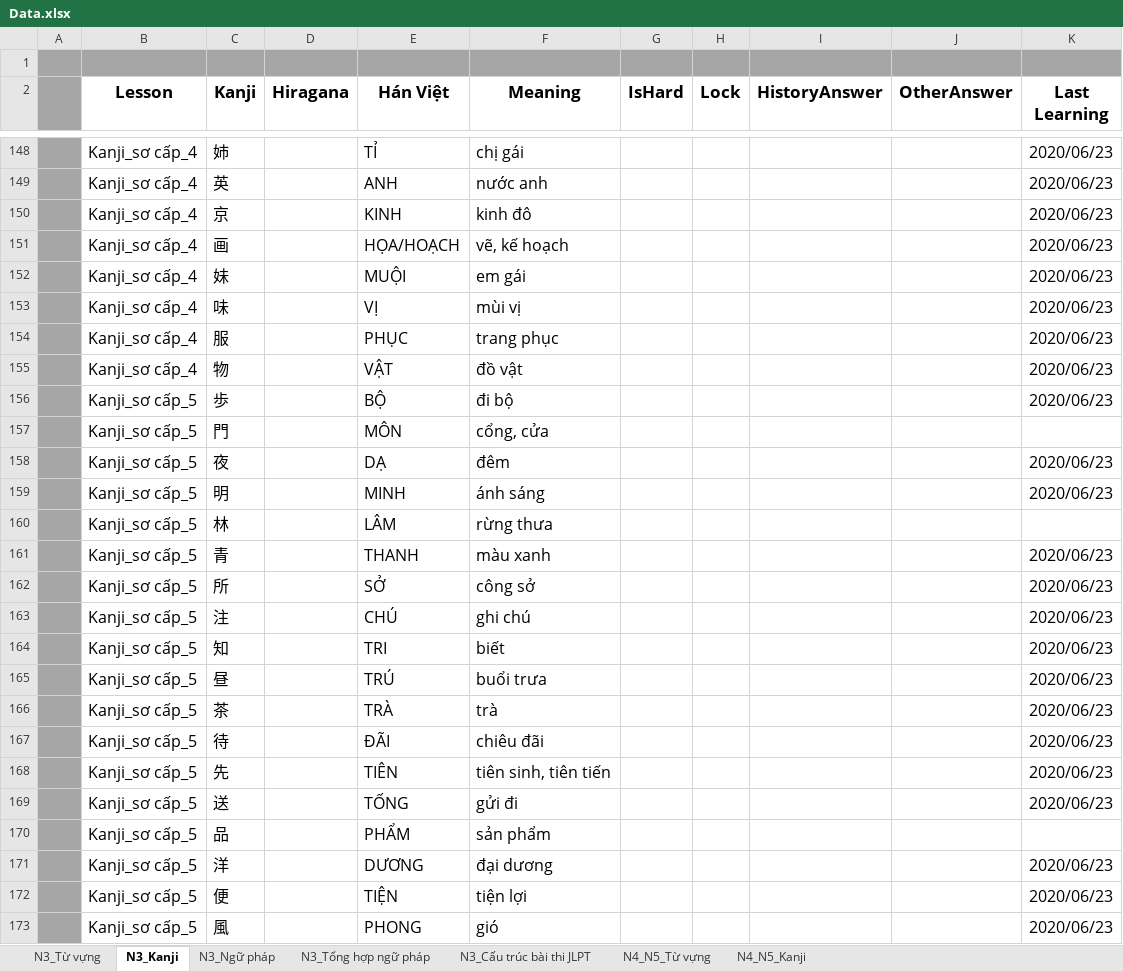
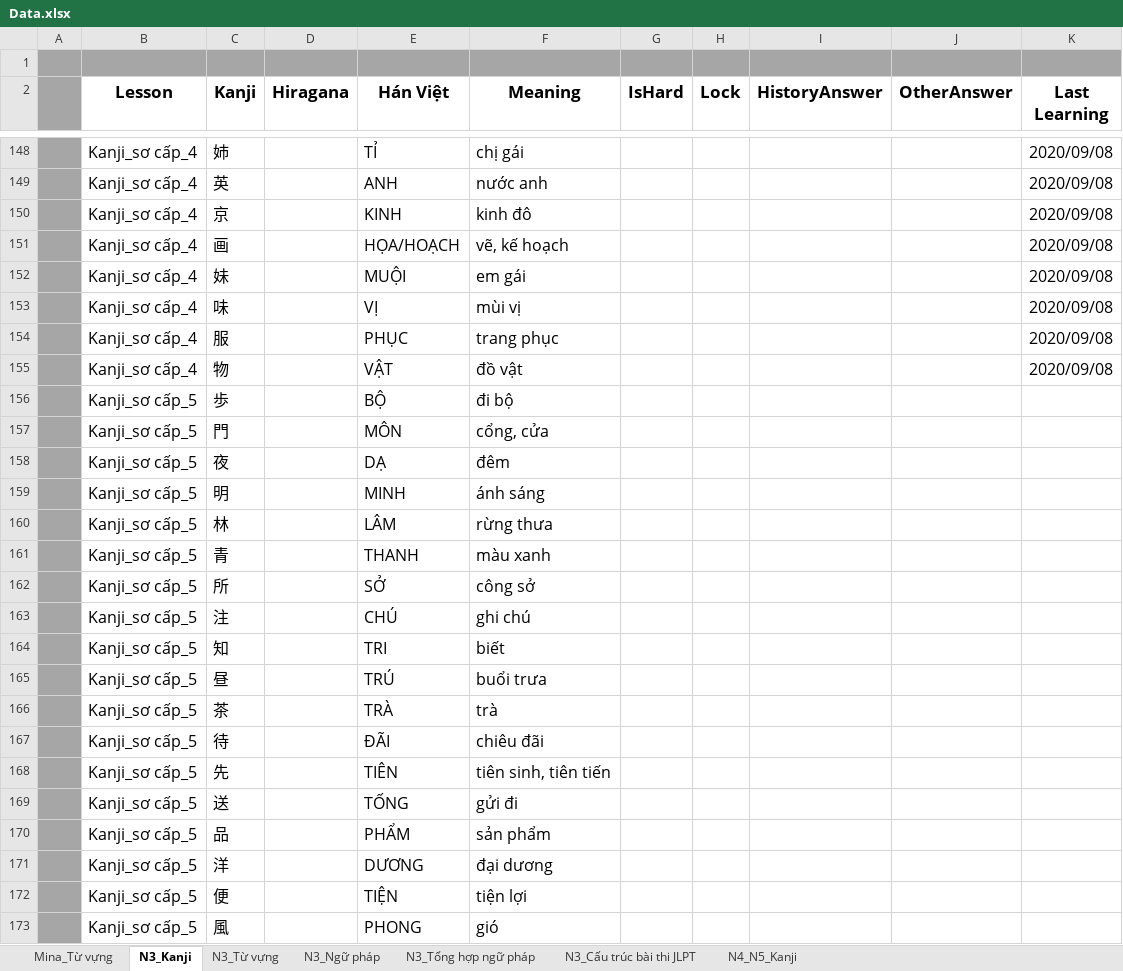
Before and after one commit to vutuan116/jp, an Excel workbook: JpT_Prog/Build/Data/Data.xlsx, sheet N3_Kanji, drawn as a sheet; only a part is shown, gaps mark what is left out; values as stored, in another font and other column widths than the file's, no borders; the diff covers the shown part only; the diff names each change by its address in the sheet, - before the commit and + after, or states it on an @@ line.

```diff
--- a/JpT_Prog/Build/Data/Data.xlsx (sheet N3_Kanji)
+++ b/JpT_Prog/Build/Data/Data.xlsx (sheet N3_Kanji)
-sheet tab: N4_N5_Từ vựng
+sheet tab: Mina_Từ vựng
@@ sheet tab order changed: Mina_Từ vựng | N3_Kanji | N3_Từ vựng | N3_Ngữ pháp | N3_Tổng hợp ngữ pháp | N3_Cấu trúc bài thi JLPT | N4_N5_Kanji @@
-K148:K155 (Last Learning): 2020/06/23
+K148:K155 (Last Learning): 2020/09/08
-K156 (Last Learning): 2020/06/23
+K156 (Last Learning): (empty)
-K158:K159 (Last Learning): 2020/06/23
+K158:K159 (Last Learning): (empty)
-K161:K169 (Last Learning): 2020/06/23
+K161:K169 (Last Learning): (empty)
-K171:K173 (Last Learning): 2020/06/23
+K171:K173 (Last Learning): (empty)
```
Also changed, not shown: 330 edited cells elsewhere in this sheet, sheet Mina_Từ vựng, charts or pictures, JpT_Prog/JpT/Data/Data.xlsx, 2 other files.
